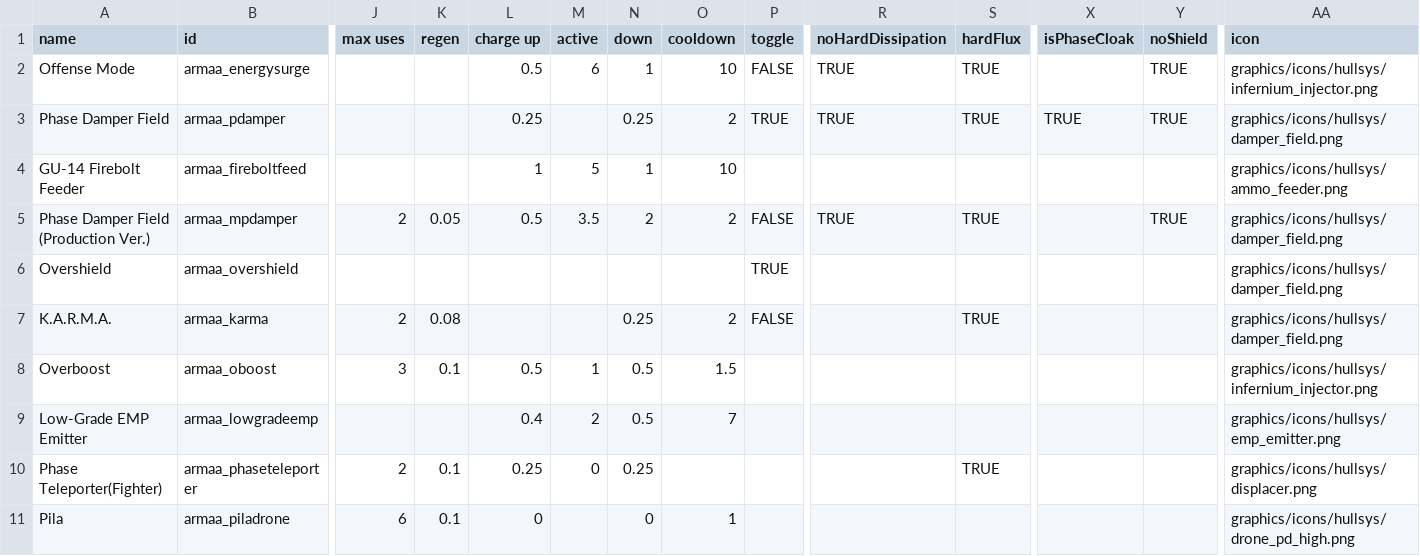
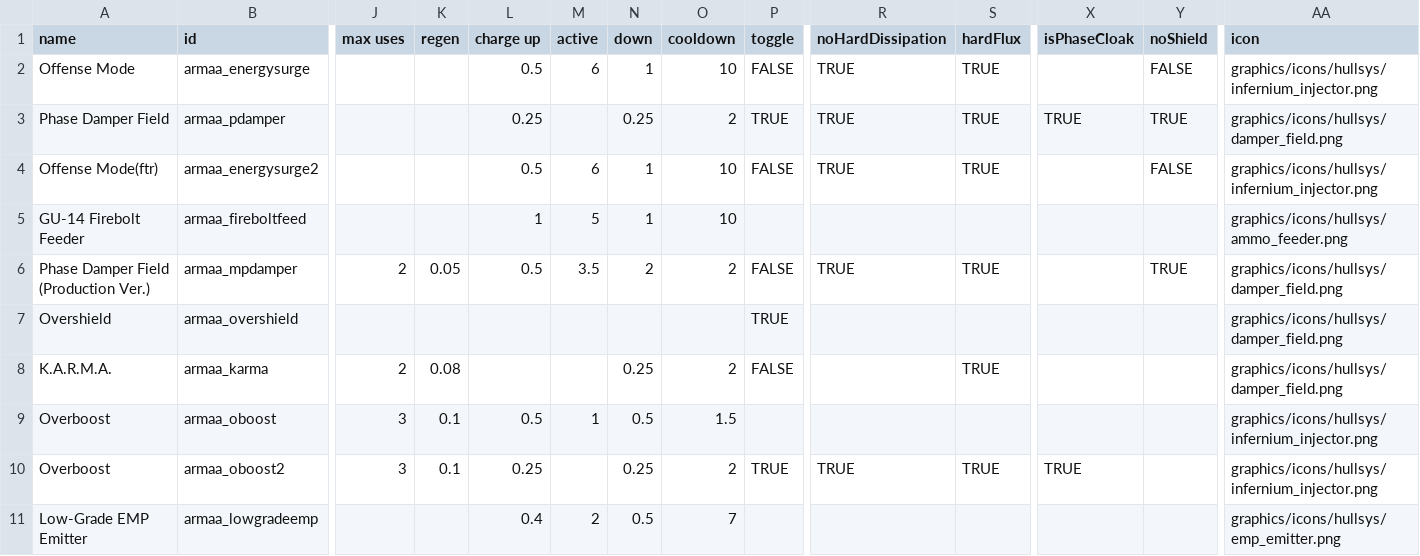
Before and after one commit to gomarz/SS-armaa, a CSV file: data/shipsystems/ship_systems.csv, drawn as a sheet; only a part is shown, gaps mark what is left out; the shorter side is filled out with more unchanged rows; rows hold the shown columns only; the diff names each change by its address in the sheet, - before the commit and + after, or states it on an @@ line.

```diff
--- a/data/shipsystems/ship_systems.csv
+++ b/data/shipsystems/ship_systems.csv
-Y2 (noShield): TRUE
+Y2 (noShield): FALSE
+row 4: Offense Mode(ftr) | armaa_energysurge2 |  |  | 0.5 | 6 | 1 | 10 | FALSE | TRUE | TRUE |  | FALSE | graphics/icons/hullsys/infernium_injector.png
+row 10: Overboost | armaa_oboost2 | 3 | 0.1 | 0.25 |  | 0.25 | 2 | TRUE | TRUE | TRUE | TRUE |  | graphics/icons/hullsys/infernium_injector.png
```
Also changed, not shown: data/hulls/ship_data.csv, data/hulls/wing_data.csv, 18 other files.
